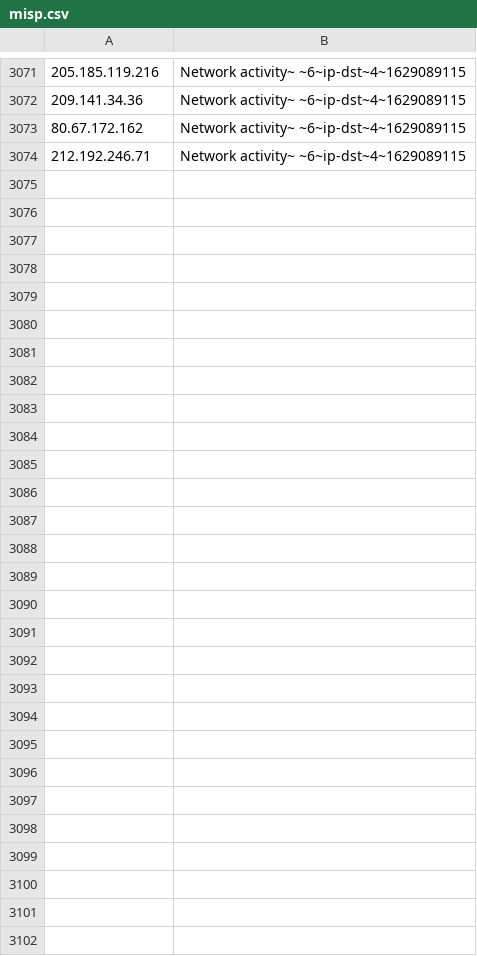
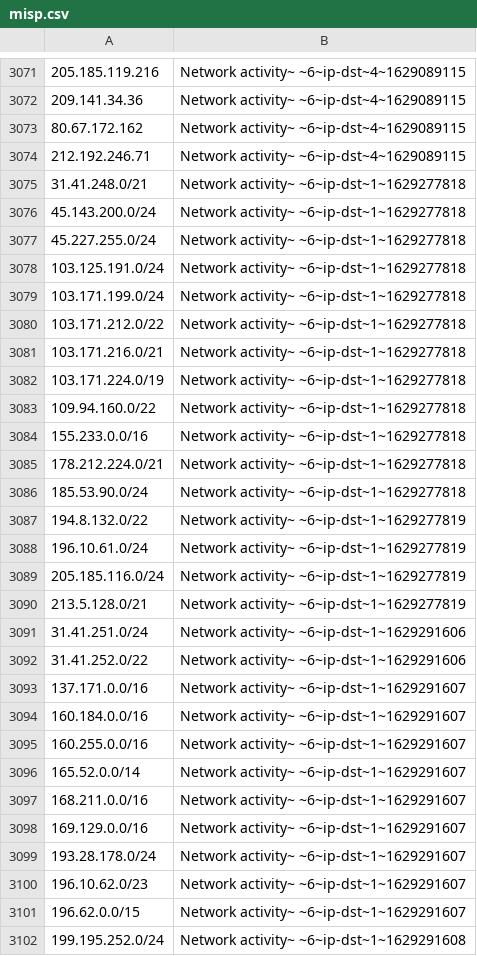
Before and after one commit to Panagiss/MEP-Logstash, a CSV file: config/misp.csv, drawn as a sheet; only a part is shown, gaps mark what is left out.

```diff
--- a/config/misp.csv
+++ b/config/misp.csv
@@ -3074 +3074,29 @@
 212.192.246.71,Network activity~ ~6~ip-dst~4~1629089115
+31.41.248.0/21,Network activity~ ~6~ip-dst~1~1629277818
+45.143.200.0/24,Network activity~ ~6~ip-dst~1~1629277818
+45.227.255.0/24,Network activity~ ~6~ip-dst~1~1629277818
+103.125.191.0/24,Network activity~ ~6~ip-dst~1~1629277818
+103.171.199.0/24,Network activity~ ~6~ip-dst~1~1629277818
+103.171.212.0/22,Network activity~ ~6~ip-dst~1~1629277818
+103.171.216.0/21,Network activity~ ~6~ip-dst~1~1629277818
+103.171.224.0/19,Network activity~ ~6~ip-dst~1~1629277818
+109.94.160.0/22,Network activity~ ~6~ip-dst~1~1629277818
+155.233.0.0/16,Network activity~ ~6~ip-dst~1~1629277818
+178.212.224.0/21,Network activity~ ~6~ip-dst~1~1629277818
+185.53.90.0/24,Network activity~ ~6~ip-dst~1~1629277818
+194.8.132.0/22,Network activity~ ~6~ip-dst~1~1629277819
+196.10.61.0/24,Network activity~ ~6~ip-dst~1~1629277819
+205.185.116.0/24,Network activity~ ~6~ip-dst~1~1629277819
+213.5.128.0/21,Network activity~ ~6~ip-dst~1~1629277819
+31.41.251.0/24,Network activity~ ~6~ip-dst~1~1629291606
+31.41.252.0/22,Network activity~ ~6~ip-dst~1~1629291606
+137.171.0.0/16,Network activity~ ~6~ip-dst~1~1629291607
+160.184.0.0/16,Network activity~ ~6~ip-dst~1~1629291607
+160.255.0.0/16,Network activity~ ~6~ip-dst~1~1629291607
+165.52.0.0/14,Network activity~ ~6~ip-dst~1~1629291607
+168.211.0.0/16,Network activity~ ~6~ip-dst~1~1629291607
+169.129.0.0/16,Network activity~ ~6~ip-dst~1~1629291607
+193.28.178.0/24,Network activity~ ~6~ip-dst~1~1629291607
+196.10.62.0/23,Network activity~ ~6~ip-dst~1~1629291607
+196.62.0.0/15,Network activity~ ~6~ip-dst~1~1629291607
+199.195.252.0/24,Network activity~ ~6~ip-dst~1~1629291608
```
Also changed, not shown: 7 other files.
